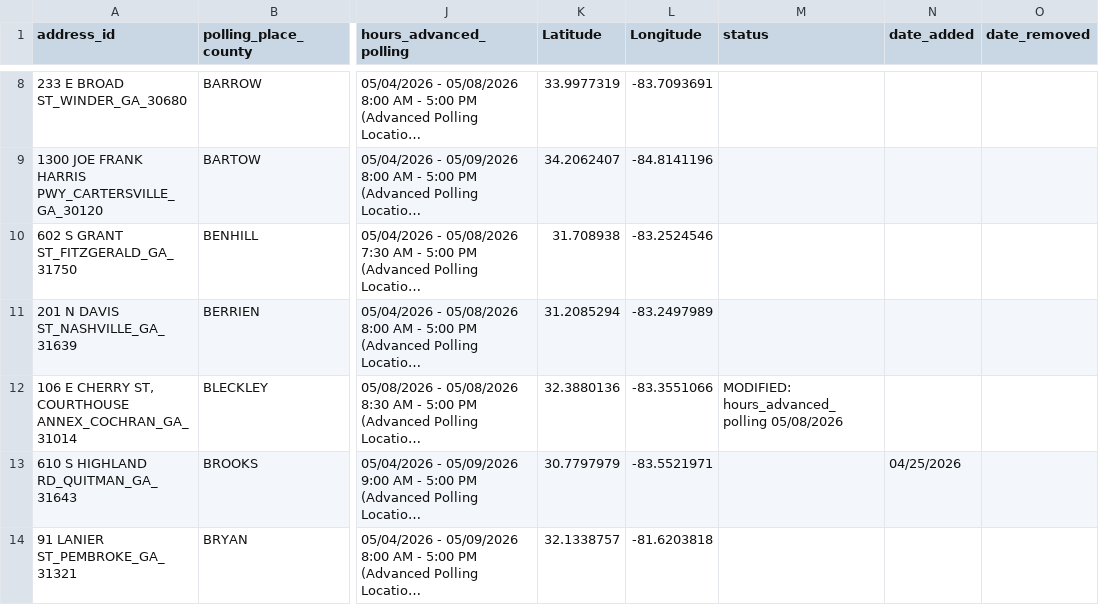
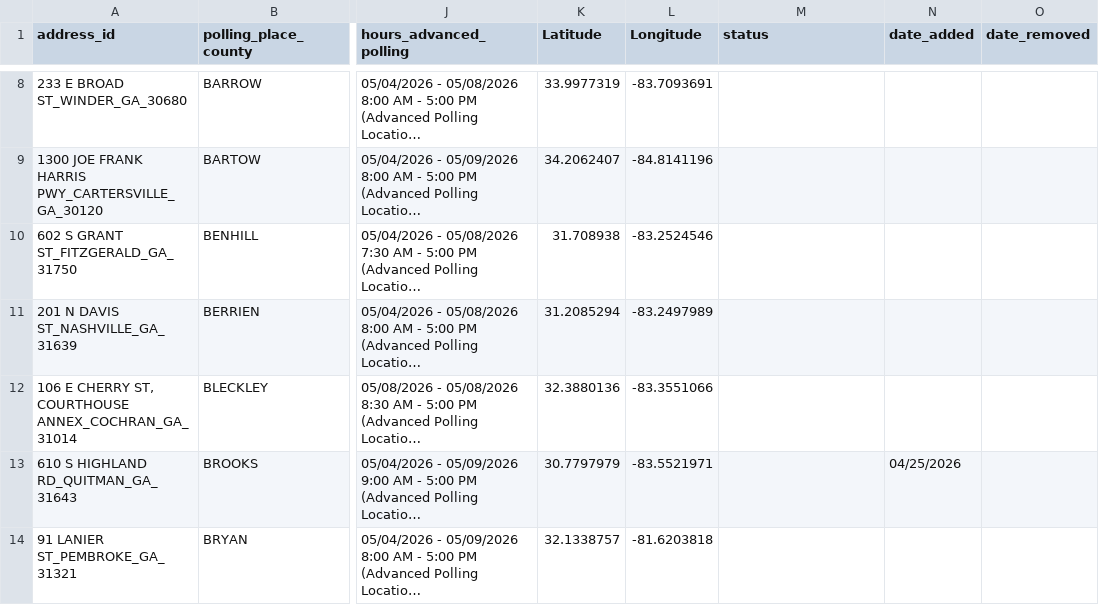
Before and after one commit to madiraa/ga_may_2026_primary_polling_location_scrape, a CSV file: ga_may_2026_primary_polling_locations.csv, drawn as a sheet; only a part is shown, gaps mark what is left out; long unchanged cells end in …; the diff covers the shown part only; the diff names each change by its address in the sheet, - before the commit and + after, or states it on an @@ line.

```diff
--- a/ga_may_2026_primary_polling_locations.csv
+++ b/ga_may_2026_primary_polling_locations.csv
-M12 (status): MODIFIED: hours_advanced_polling 05/08/2026
+M12 (status): (empty)
```
Also changed, not shown: 5 edited cells elsewhere in this file, 2 other files.
